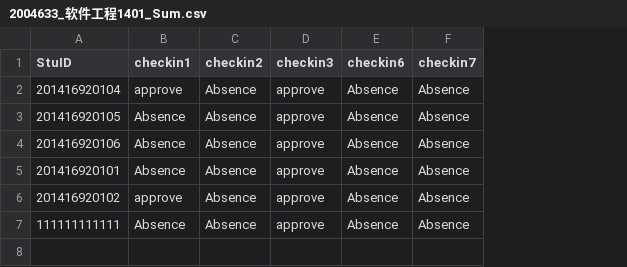
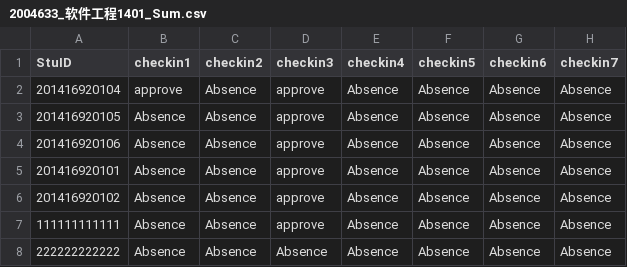
Before and after one commit to asdasd12123/WeChat, a CSV file: InData/2004633_软件工程1401_Sum.csv, drawn as a sheet; the diff names each change by its address in the sheet, - before the commit and + after, or states it on an @@ line.

```diff
--- a/InData/2004633_软件工程1401_Sum.csv
+++ b/InData/2004633_软件工程1401_Sum.csv
+column E (checkin4), rows 2-7: all Absence
+column F (checkin5), rows 2-7: all Absence
-B6 (checkin1): approve
+B6 (checkin1): Absence
+row 8: 222222222222 | Absence | Absence | Absence | Absence | Absence | Absence | Absence
```
Also changed, not shown: 14 other files.
